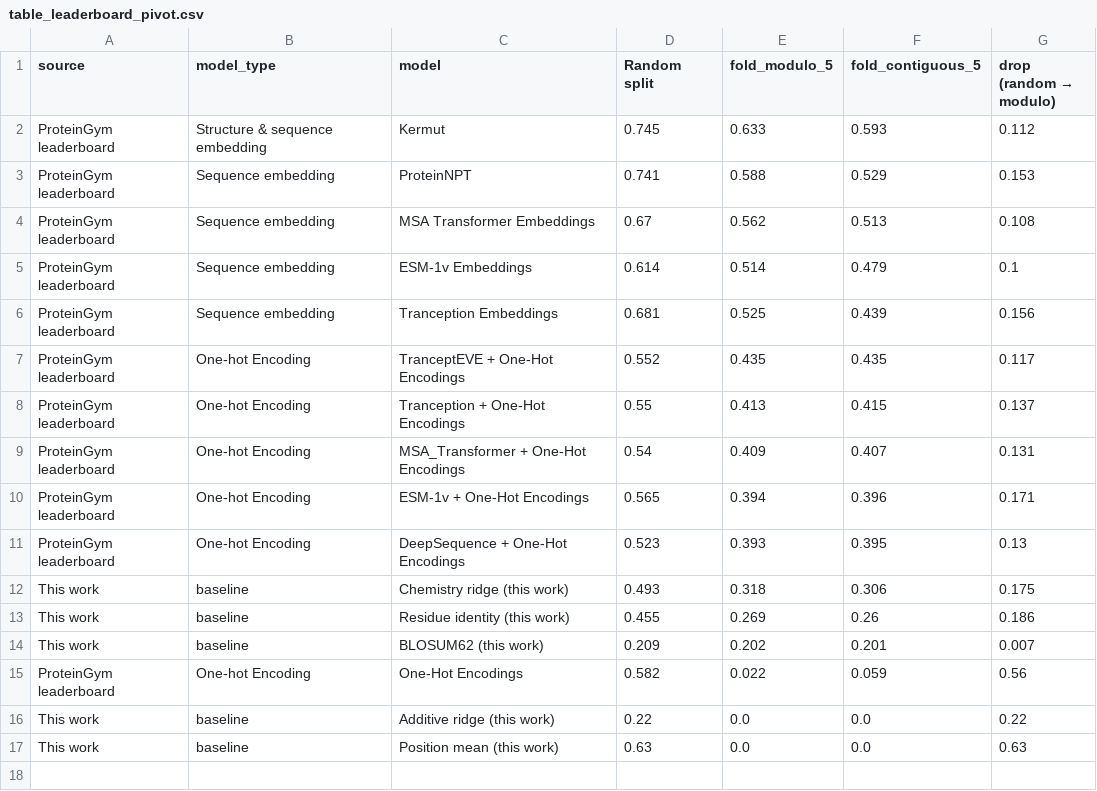
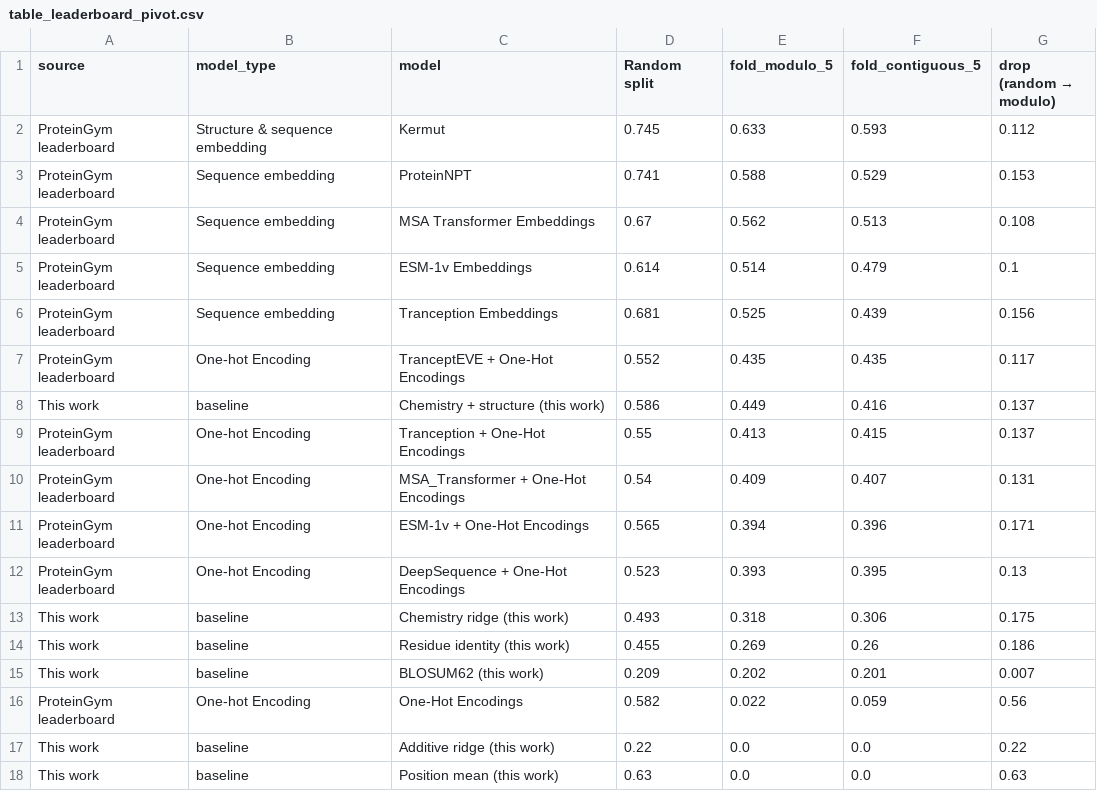
Before and after one commit to isratjahan829/EvoClassNet, a CSV file: results/table_leaderboard_pivot.csv, drawn as a sheet; the diff names each change by its address in the sheet, - before the commit and + after, or states it on an @@ line.

```diff
--- a/results/table_leaderboard_pivot.csv
+++ b/results/table_leaderboard_pivot.csv
+row 8: This work | baseline | Chemistry + structure (this work) | 0.586 | 0.449 | 0.416 | 0.137
```
Also changed, not shown: results/table_leaderboard_comparison.csv, results/table_proteingym.csv, 15 other files.
